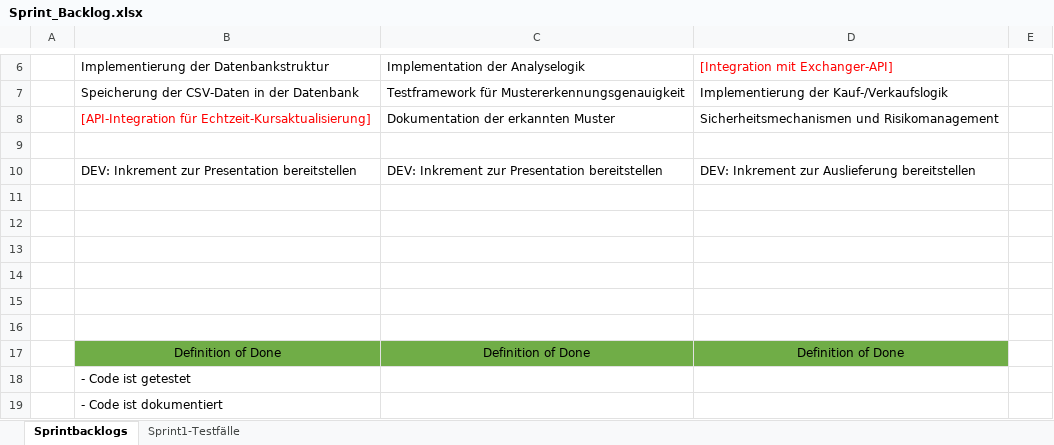
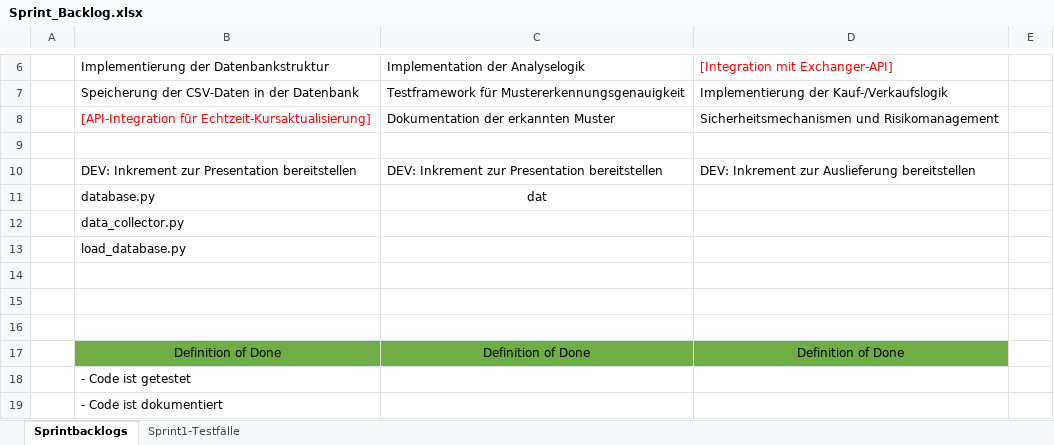
Before and after one commit to cjanta/Agiles-Projektmanagement-Scrum, an Excel workbook: artefakte/Sprint_Backlog.xlsx, sheet Sprintbacklogs, drawn as a sheet; only a part is shown, gaps mark what is left out; values as stored, in another font and other column widths than the file's, no borders; the diff names each change by its address in the sheet, - before the commit and + after, or states it on an @@ line.

```diff
--- a/artefakte/Sprint_Backlog.xlsx (sheet Sprintbacklogs)
+++ b/artefakte/Sprint_Backlog.xlsx (sheet Sprintbacklogs)
-row 11: (empty)
+row 11:  | database.py | dat
-B12: (empty)
+B12: data_collector.py
-B13: (empty)
+B13: load_database.py
```
Also changed, not shown: 2 other files.
